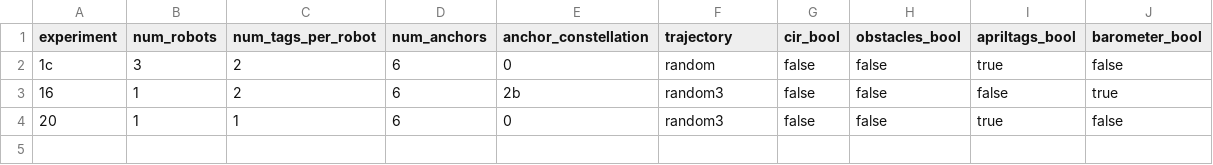
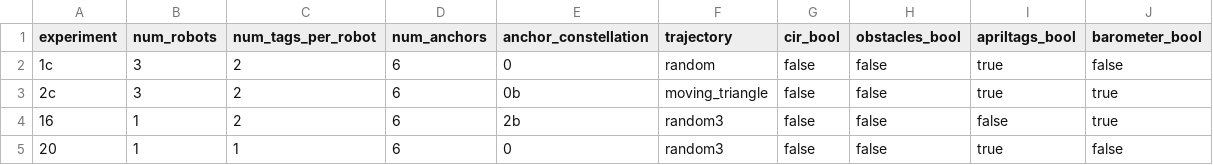
Before and after one commit to decargroup/miluv, a CSV file: config/experiments.csv, drawn as a sheet; the diff names each change by its address in the sheet, - before the commit and + after, or states it on an @@ line.

```diff
--- a/config/experiments.csv
+++ b/config/experiments.csv
+row 3: 2c | 3 | 2 | 6 | 0b | moving_triangle | false | false | true | true
```
Also changed, not shown: 14 other files.
